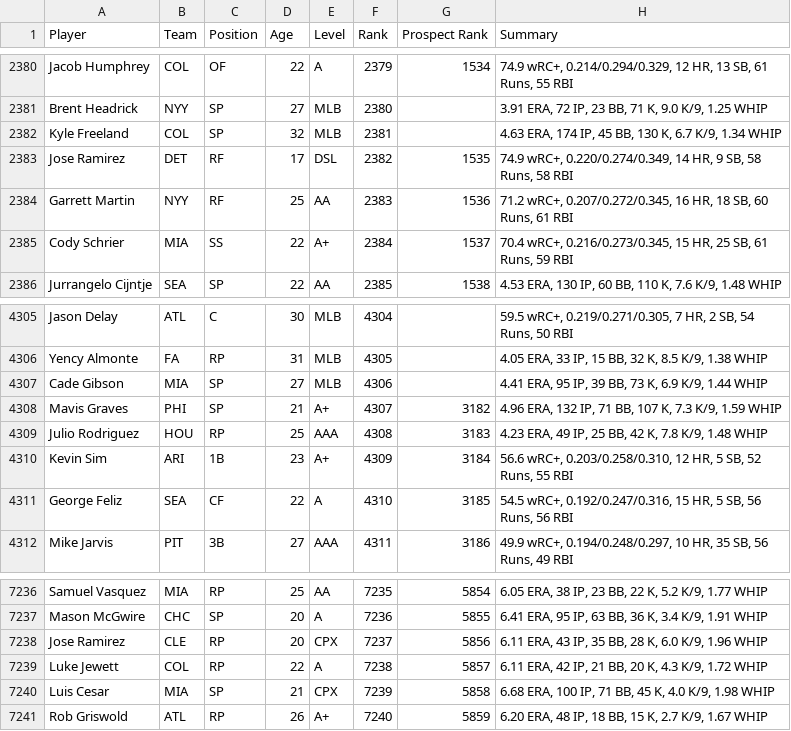
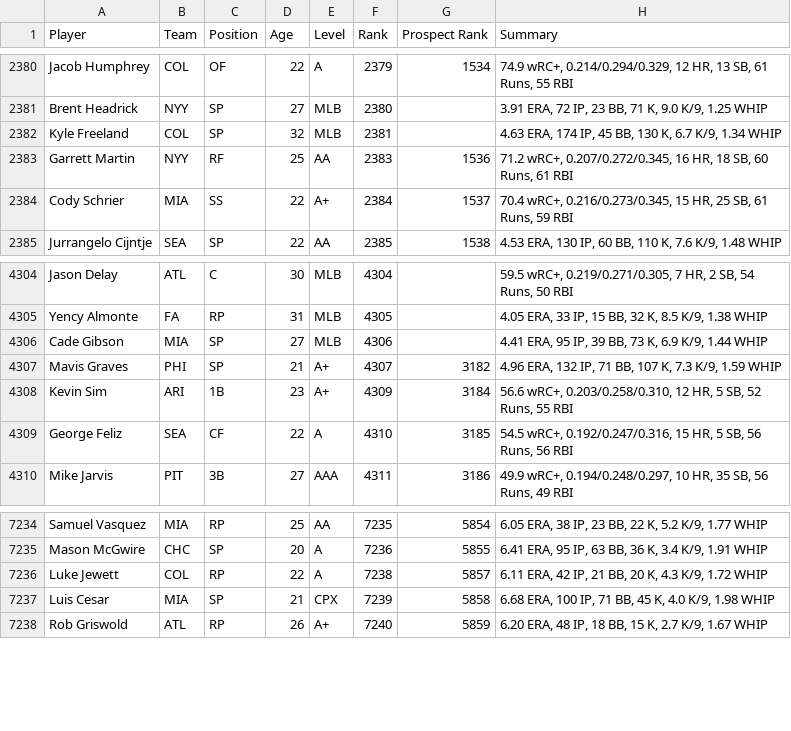
Before and after one commit to walshja9/DiamondDynastiesTradeAnalyzer, a CSV file: Scout the Statline Peak Projections_ Members - MLB_Combined_Table.csv, drawn as a sheet; only a part is shown, gaps mark what is left out.

```diff
--- a/Scout the Statline Peak Projections_ Members - MLB_Combined_Table.csv
+++ b/Scout the Statline Peak Projections_ Members - MLB_Combined_Table.csv
@@ -2383,3 +2383,2 @@ Brent Headrick,NYY,SP,27,MLB,2380,,"3.91 ERA, 72 IP, 23 BB, 71 K, 9.0 K/9, 1.25
 Kyle Freeland,COL,SP,32,MLB,2381,,"4.63 ERA, 174 IP, 45 BB, 130 K, 6.7 K/9, 1.34 WHIP"
-Jose Ramirez,DET,RF,17,DSL,2382,1535,"74.9 wRC+, 0.220/0.274/0.349, 14 HR, 9 SB, 58 Runs, 58 RBI"
 Garrett Martin,NYY,RF,25,AA,2383,1536,"71.2 wRC+, 0.207/0.272/0.345, 16 HR, 18 SB, 60 Runs, 61 RBI"
@@ -4309,3 +4308,2 @@ Cade Gibson,MIA,SP,27,MLB,4306,,"4.41 ERA, 95 IP, 39 BB, 73 K, 6.9 K/9, 1.44 WHI
 Mavis Graves,PHI,SP,21,A+,4307,3182,"4.96 ERA, 132 IP, 71 BB, 107 K, 7.3 K/9, 1.59 WHIP"
-Julio Rodriguez,HOU,RP,25,AAA,4308,3183,"4.23 ERA, 49 IP, 25 BB, 42 K, 7.8 K/9, 1.48 WHIP"
 Kevin Sim,ARI,1B,23,A+,4309,3184,"56.6 wRC+, 0.203/0.258/0.310, 12 HR, 5 SB, 52 Runs, 55 RBI"
@@ -7238,3 +7236,2 @@ Samuel Vasquez,MIA,RP,25,AA,7235,5854,"6.05 ERA, 38 IP, 23 BB, 22 K, 5.2 K/9, 1.
 Mason McGwire,CHC,SP,20,A,7236,5855,"6.41 ERA, 95 IP, 63 BB, 36 K, 3.4 K/9, 1.91 WHIP"
-Jose Ramirez,CLE,RP,20,CPX,7237,5856,"6.11 ERA, 43 IP, 35 BB, 28 K, 6.0 K/9, 1.96 WHIP"
 Luke Jewett,COL,RP,22,A,7238,5857,"6.11 ERA, 42 IP, 21 BB, 20 K, 4.3 K/9, 1.72 WHIP"
```
Also changed, not shown: fantrax_available_players.csv, pitcher_projections2026.csv, 3 other files.
